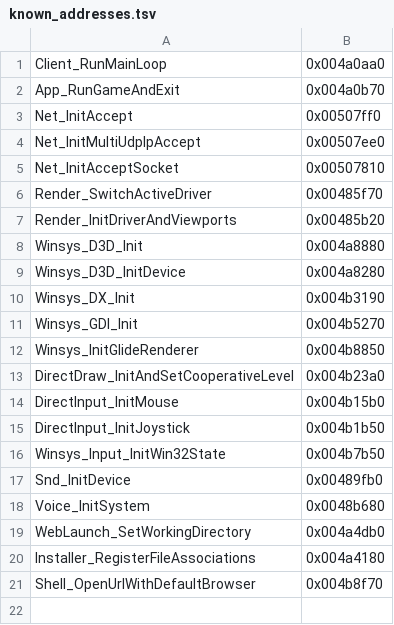
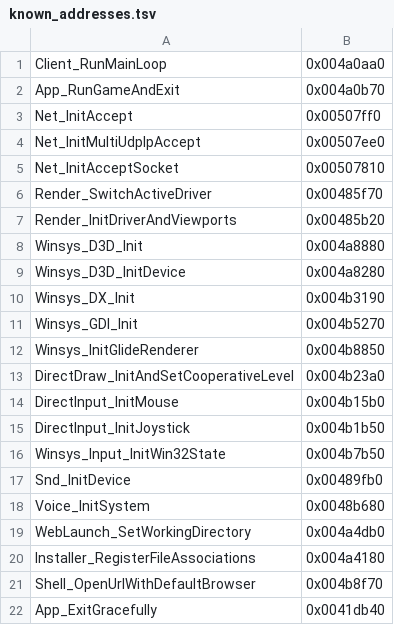
Before and after one commit to cyberbalsa/wulfram2-server, a TSV file: gen/known_addresses.tsv, drawn as a sheet.

```diff
--- a/gen/known_addresses.tsv
+++ b/gen/known_addresses.tsv
@@ -21 +21,2 @@ Installer_RegisterFileAssociations	0x004a4180
 Shell_OpenUrlWithDefaultBrowser	0x004b8f70
+App_ExitGracefully	0x0041db40
```
Also changed, not shown: 6 other files.
